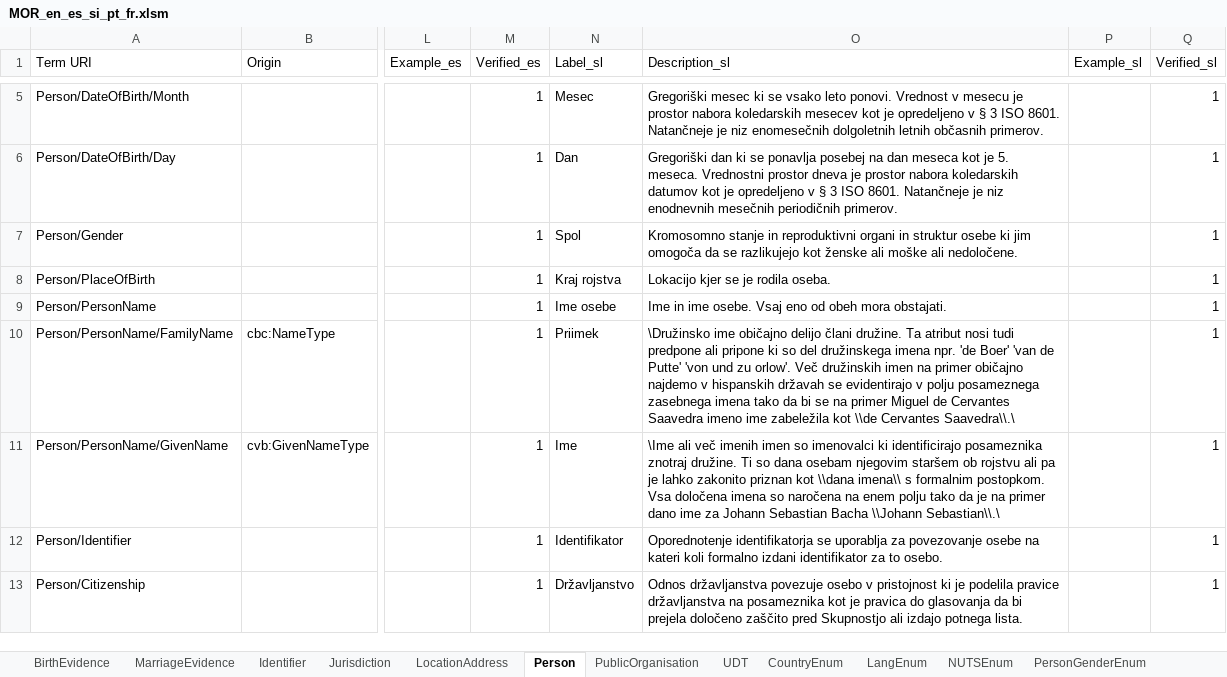
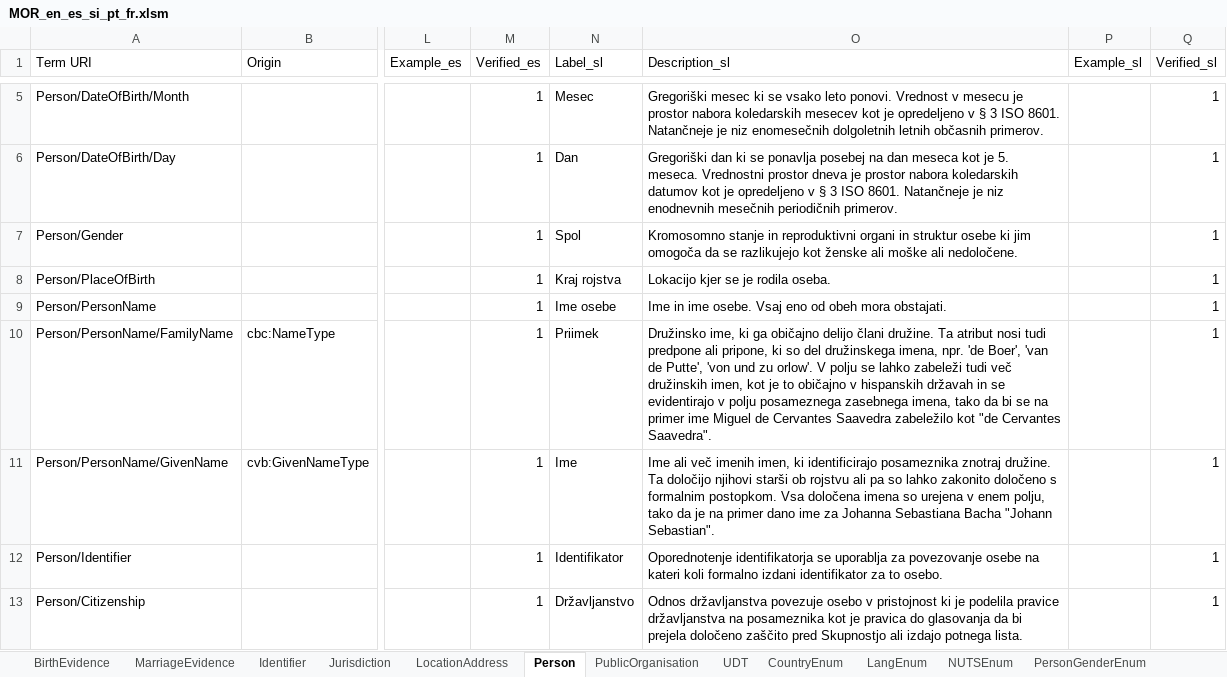
Before and after one commit to de4a-eu/MOR, an Excel workbook: material/translation/scripts/MOR_en_es_si_pt_fr.xlsm, sheet Person, drawn as a sheet; only a part is shown, gaps mark what is left out; values as stored, in another font and other column widths than the file's, no borders; table styles not drawn; the diff names each change by its address in the sheet, - before the commit and + after, or states it on an @@ line.

```diff
--- a/material/translation/scripts/MOR_en_es_si_pt_fr.xlsm (sheet Person)
+++ b/material/translation/scripts/MOR_en_es_si_pt_fr.xlsm (sheet Person)
-O10 (Description_sl): \Družinsko ime običajno delijo člani družine. Ta atribut nosi tudi predpone ali pripone ki so del družinskega imena npr. 'de Boer' 'van de Putte' 'von und zu orlow'. Več družinskih imen na primer običajno najdemo v hispanskih državah se evidentirajo v polju posameznega zasebnega imena tako da bi se na primer Miguel de Cervantes Saavedra imeno ime zabeležila kot \\de Cervantes Saavedra\\.\
+O10 (Description_sl): Družinsko ime, ki ga običajno delijo člani družine. Ta atribut nosi tudi predpone ali pripone, ki so del družinskega imena, npr. 'de Boer', 'van de Putte', 'von und zu orlow'. V polju se lahko zabeleži tudi več družinskih imen, kot je to običajno v hispanskih državah in se evidentirajo v polju posameznega zasebnega imena, tako da bi se na primer ime Miguel de Cervantes Saavedra zabeležilo kot "de Cervantes Saavedra".
-O11 (Description_sl): \Ime ali več imenih imen so imenovalci ki identificirajo posameznika znotraj družine. Ti so dana osebam njegovim staršem ob rojstvu ali pa je lahko zakonito priznan kot \\dana imena\\ s formalnim postopkom. Vsa določena imena so naročena na enem polju tako da je na primer dano ime za Johann Sebastian Bacha \\Johann Sebastian\\.\
+O11 (Description_sl): Ime ali več imenih imen, ki identificirajo posameznika znotraj družine. Ta določijo njihovi starši ob rojstvu ali pa so lahko zakonito določeno s formalnim postopkom. Vsa določena imena so urejena v enem polju, tako da je na primer dano ime za Johanna Sebastiana Bacha "Johann Sebastian".
```
Also changed, not shown: sheet LocationAddress, sheet LangEnum, 10 other files.
